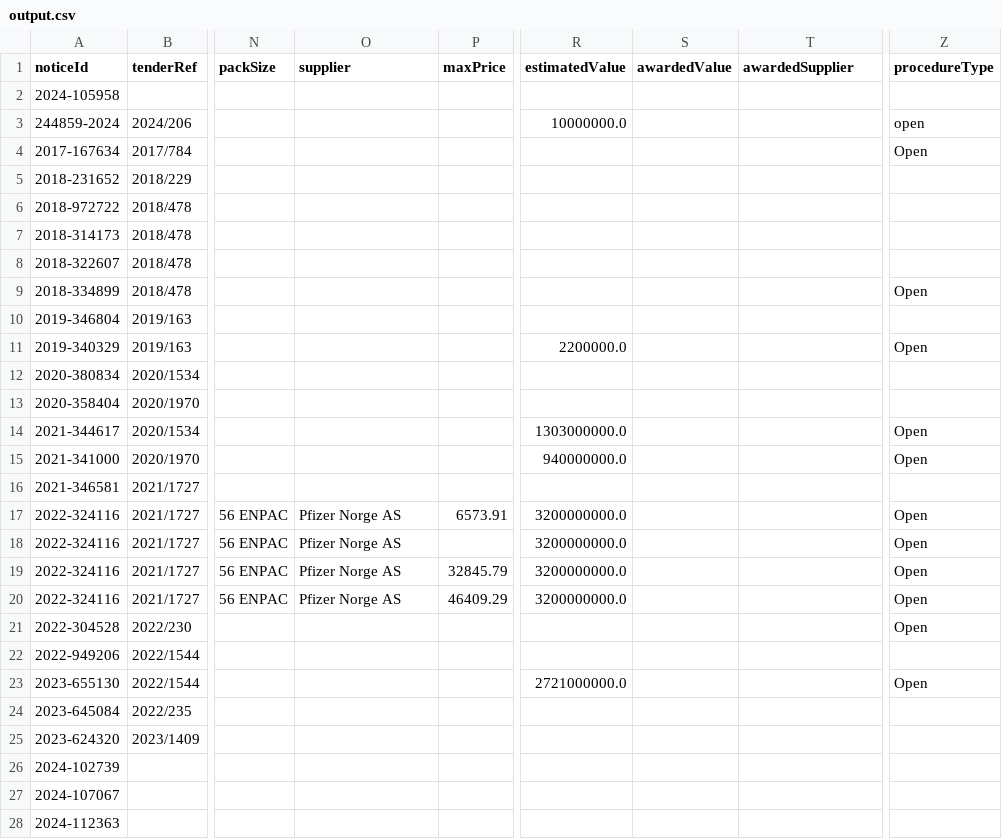
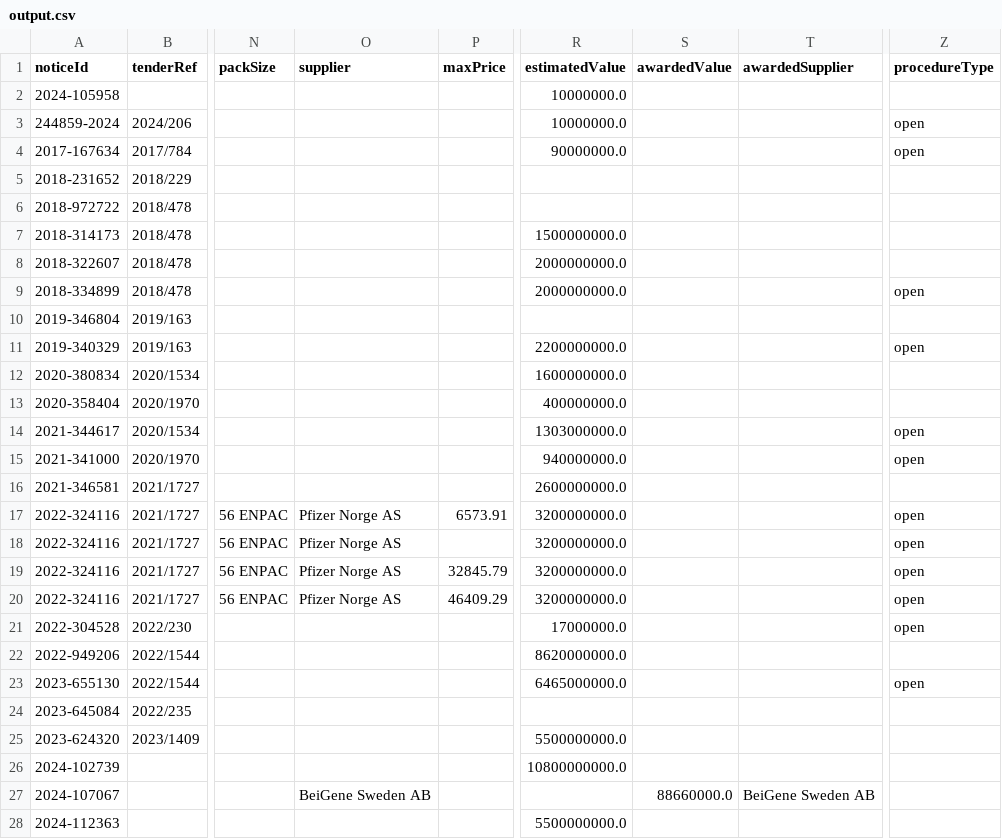
Before and after one commit to SaahithShetty/norwegian-tender-pipeline, a CSV file: output/output.csv, drawn as a sheet; only a part is shown, gaps mark what is left out; the diff covers the shown part only; the diff names each change by its address in the sheet, - before the commit and + after, or states it on an @@ line.

```diff
--- a/output/output.csv
+++ b/output/output.csv
-R2 (estimatedValue): (empty)
+R2 (estimatedValue): 10000000.0
-R4 (estimatedValue): (empty)
+R4 (estimatedValue): 90000000.0
-Z4 (procedureType): Open
+Z4 (procedureType): open
-R7 (estimatedValue): (empty)
+R7 (estimatedValue): 1500000000.0
-R8:R9 (estimatedValue): (empty)
+R8:R9 (estimatedValue): 2000000000.0
-Z9 (procedureType): Open
+Z9 (procedureType): open
-R11 (estimatedValue): 2200000.0
+R11 (estimatedValue): 2200000000.0
-Z11 (procedureType): Open
+Z11 (procedureType): open
-R12 (estimatedValue): (empty)
+R12 (estimatedValue): 1600000000.0
-R13 (estimatedValue): (empty)
+R13 (estimatedValue): 400000000.0
-Z14:Z15 (procedureType): Open
+Z14:Z15 (procedureType): open
-R16 (estimatedValue): (empty)
+R16 (estimatedValue): 2600000000.0
-Z17:Z21 (procedureType): Open
+Z17:Z21 (procedureType): open
-R21 (estimatedValue): (empty)
+R21 (estimatedValue): 17000000.0
-R22 (estimatedValue): (empty)
+R22 (estimatedValue): 8620000000.0
-R23 (estimatedValue): 2721000000.0
+R23 (estimatedValue): 6465000000.0
-Z23 (procedureType): Open
+Z23 (procedureType): open
-R25 (estimatedValue): (empty)
+R25 (estimatedValue): 5500000000.0
-R26 (estimatedValue): (empty)
+R26 (estimatedValue): 10800000000.0
-O27 (supplier): (empty)
+O27 (supplier): BeiGene Sweden AB
-S27 (awardedValue): (empty)
+S27 (awardedValue): 88660000.0
-T27 (awardedSupplier): (empty)
+T27 (awardedSupplier): BeiGene Sweden AB
-R28 (estimatedValue): (empty)
+R28 (estimatedValue): 5500000000.0
```
Also changed, not shown: 18 edited cells elsewhere in this file, 7 other files.
